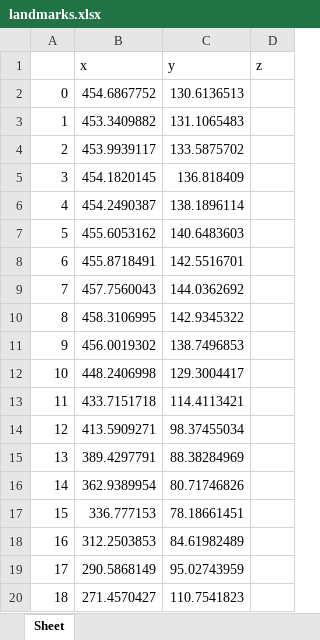
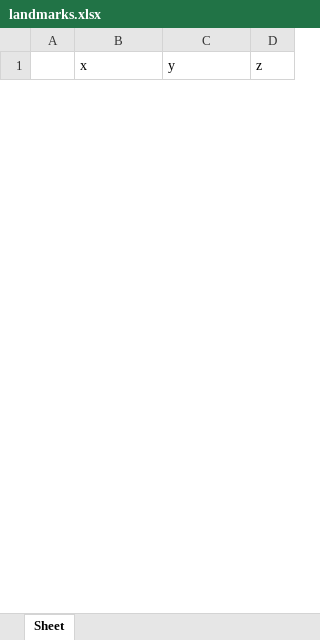
Before and after one commit to Intel-Edge-AI-SW-Developers-2nd-Team-1/BoardMaestro, an Excel workbook: Mergy_Hand_Pose_Estimation_Preprocessing/landmarks.xlsx, sheet Sheet, drawn as a sheet; only a part is shown; values as stored, in another font and other column widths than the file's, no borders; removed rows and columns are numbered as before the commit, all else as after; the diff covers the shown part only; the diff names each change by its address in the sheet, - before the commit and + after, or states it on an @@ line.

Commit message:
updated hand_landmark_estimation.py and merging by User3198352

```diff
--- a/Mergy_Hand_Pose_Estimation_Preprocessing/landmarks.xlsx (sheet Sheet)
+++ b/Mergy_Hand_Pose_Estimation_Preprocessing/landmarks.xlsx (sheet Sheet)
-row 2: 0 | 454.6867752 | 130.6136513
-row 3: 1 | 453.3409882 | 131.1065483
-row 4: 2 | 453.9939117 | 133.5875702
-row 5: 3 | 454.1820145 | 136.818409
-row 6: 4 | 454.2490387 | 138.1896114
-row 7: 5 | 455.6053162 | 140.6483603
-row 8: 6 | 455.8718491 | 142.5516701
-row 9: 7 | 457.7560043 | 144.0362692
-row 10: 8 | 458.3106995 | 142.9345322
-row 11: 9 | 456.0019302 | 138.7496853
-row 12: 10 | 448.2406998 | 129.3004417
-row 13: 11 | 433.7151718 | 114.4113421
-row 14: 12 | 413.5909271 | 98.37455034
-row 15: 13 | 389.4297791 | 88.38284969
-row 16: 14 | 362.9389954 | 80.71746826
-row 17: 15 | 336.777153 | 78.18661451
-row 18: 16 | 312.2503853 | 84.61982489
-row 19: 17 | 290.5868149 | 95.02743959
-row 20: 18 | 271.4570427 | 110.7541823
```
Also changed, not shown: 78 added rows and 45 removed rows elsewhere in this sheet, 7 other files.
